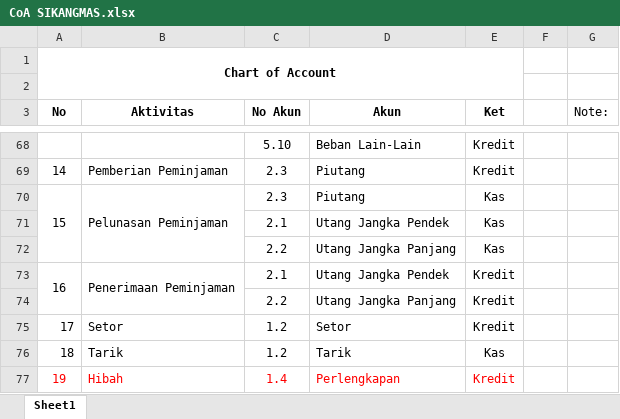
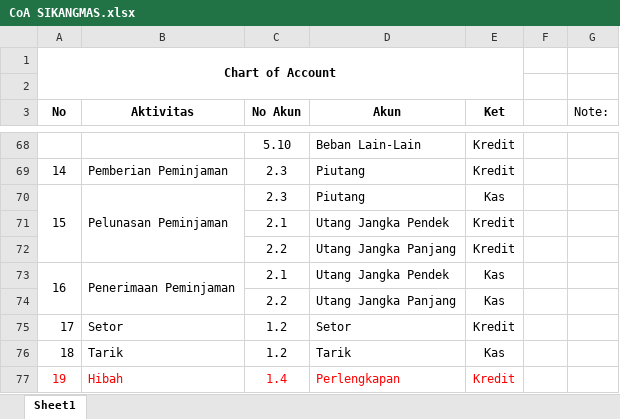
Before and after one commit to A2RJ/laravelVUESPA, an Excel workbook: CoA SIKANGMAS.xlsx, sheet Sheet1, drawn as a sheet; only a part is shown, gaps mark what is left out; values as stored, in another font and other column widths than the file's, no borders; removed rows and columns are numbered as before the commit, all else as after; the diff names each change by its address in the sheet, - before the commit and + after, or states it on an @@ line.

```diff
--- a/CoA SIKANGMAS.xlsx (sheet Sheet1)
+++ b/CoA SIKANGMAS.xlsx (sheet Sheet1)
-A70:A72 merged
+A70:A72 merged
-B70:B72 merged
+B70:B72 merged
-E71 (Ket): Kas
+E71 (Ket): Kredit
@@ row 74 moved to row 72: 2.2 @@
+row 73: 16 | Penerimaan Peminjaman | 2.1 | Utang Jangka Pendek | Kas
-row 73: 16 | Penerimaan Peminjaman | 2.1 | Utang Jangka Pendek | Kredit
```
Also changed, not shown: 15 other files.
